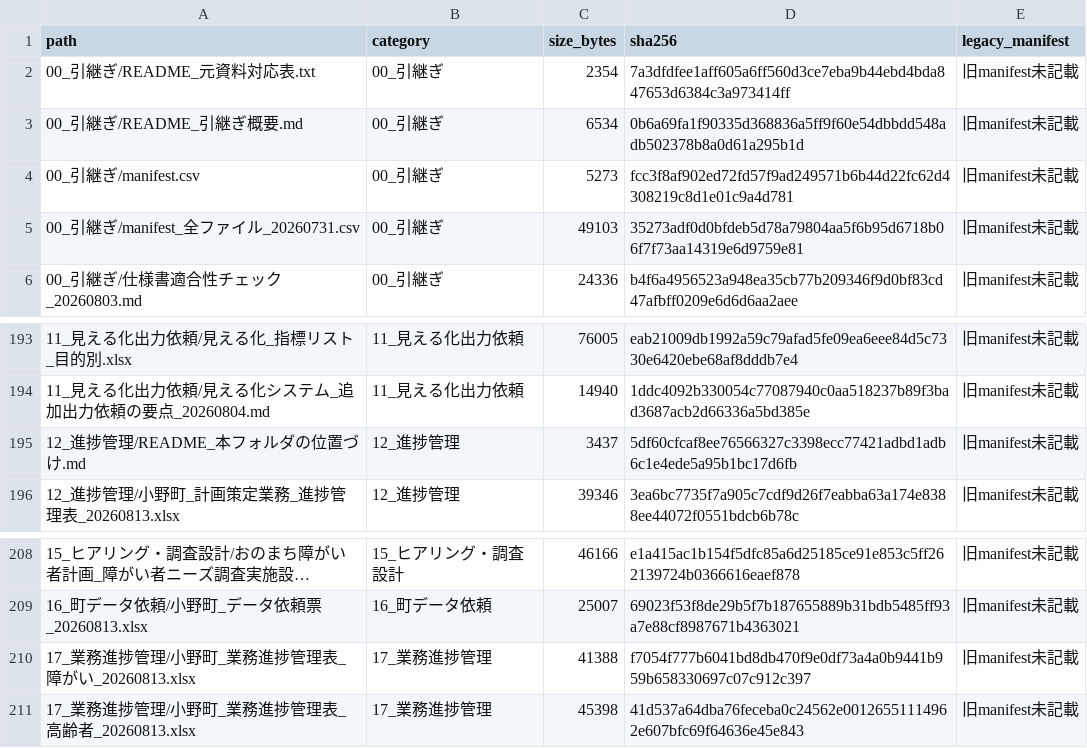
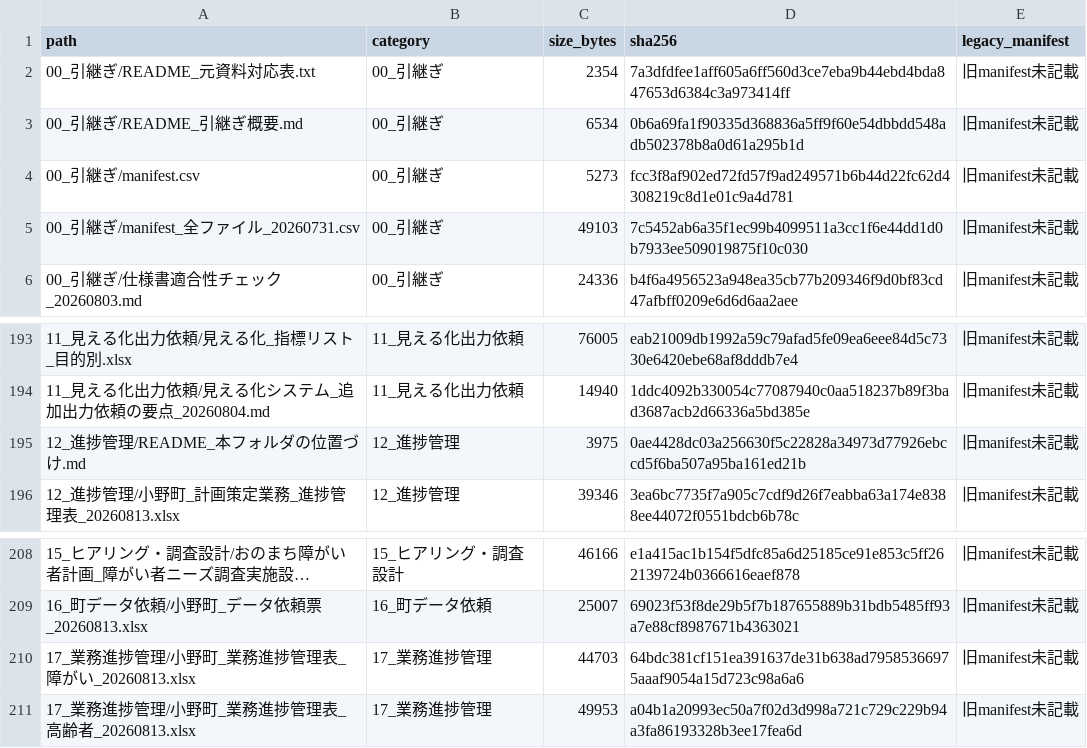
Before and after one commit to ryowakayama-gif/repository, a CSV file: 小野町_引継ぎ_整理済/00_引継ぎ/manifest_全ファイル_20260731.csv, drawn as a sheet; only a part is shown, gaps mark what is left out; long unchanged cells end in ….

```diff
--- a/小野町_引継ぎ_整理済/00_引継ぎ/manifest_全ファイル_20260731.csv
+++ b/小野町_引継ぎ_整理済/00_引継ぎ/manifest_全ファイル_20260731.csv
@@ -4,3 +4,3 @@
 00_引継ぎ/manifest.csv,00_引継ぎ,5273,fcc3f8af902ed72fd57f9ad249571b6b44d22fc62d4308219c8d1e01c9a4d781,旧manifest未記載
-00_引継ぎ/manifest_全ファイル_20260731.csv,00_引継ぎ,49103,35273adf0d0bfdeb5d78a79804aa5f6b95d6718b06f7f73aa14319e6d9759e81,旧manifest未記載
+00_引継ぎ/manifest_全ファイル_20260731.csv,00_引継ぎ,49103,7c5452ab6a35f1ec99b4099511a3cc1f6e44dd1d0b7933ee509019875f10c030,旧manifest未記載
 00_引継ぎ/仕様書適合性チェック_20260803.md,00_引継ぎ,24336,b4f6a4956523a948ea35cb77b209346f9d0bf83cd47afbff0209e6d6d6aa2aee,旧manifest未記載
@@ -194,3 +194,3 @@
 11_見える化出力依頼/見える化システム_追加出力依頼の要点_20260804.md,11_見える化出力依頼,14940,1ddc4092b330054c77087940c0aa518237b89f3bad3687acb2d66336a5bd385e,旧manifest未記載
-12_進捗管理/README_本フォルダの位置づけ.md,12_進捗管理,3437,5df60cfcaf8ee76566327c3398ecc77421adbd1adb6c1e4ede5a95b1bc17d6fb,旧manifest未記載
+12_進捗管理/README_本フォルダの位置づけ.md,12_進捗管理,3975,0ae4428dc03a256630f5c22828a34973d77926ebccd5f6ba507a95ba161ed21b,旧manifest未記載
 12_進捗管理/小野町_計画策定業務_進捗管理表_20260813.xlsx,12_進捗管理,39346,3ea6bc7735f7a905c7cdf9d26f7eabba63a174e8388ee44072f0551bdcb6b78c,旧manifest未記載
@@ -209,3 +209,3 @@
 16_町データ依頼/小野町_データ依頼票_20260813.xlsx,16_町データ依頼,25007,69023f53f8de29b5f7b187655889b31bdb5485ff93a7e88cf8987671b4363021,旧manifest未記載
-17_業務進捗管理/小野町_業務進捗管理表_障がい_20260813.xlsx,17_業務進捗管理,41388,f7054f777b6041bd8db470f9e0df73a4a0b9441b959b658330697c07c912c397,旧manifest未記載
-17_業務進捗管理/小野町_業務進捗管理表_高齢者_20260813.xlsx,17_業務進捗管理,45398,41d537a64dba76feceba0c24562e00126551114962e607bfc69f64636e45e843,旧manifest未記載
+17_業務進捗管理/小野町_業務進捗管理表_障がい_20260813.xlsx,17_業務進捗管理,44703,64bdc381cf151ea391637de31b638ad79585366975aaaf9054a15d723c98a6a6,旧manifest未記載
+17_業務進捗管理/小野町_業務進捗管理表_高齢者_20260813.xlsx,17_業務進捗管理,49953,a04b1a20993ec50a7f02d3d998a721c729c229b94a3fa86193328b3ee17fea6d,旧manifest未記載
```
Also changed, not shown: 4 other files.
